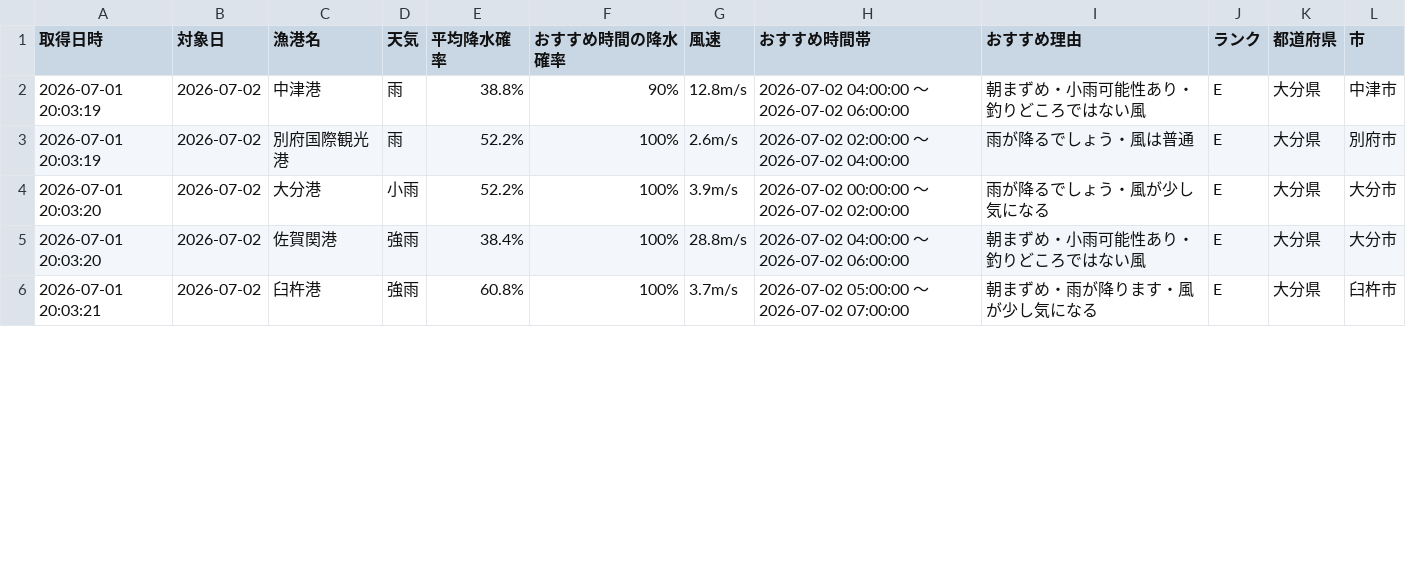
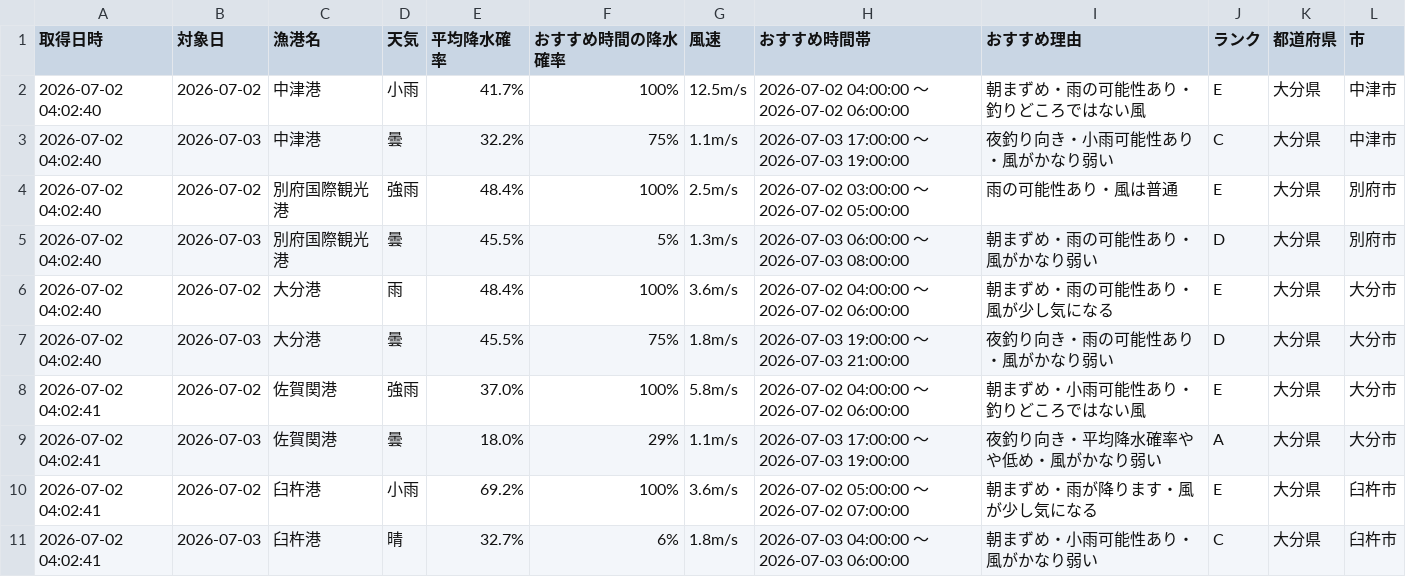
Before and after one commit to Naoya-ya-man/oita-fishing-dashboard, a CSV file: fishing_weather.csv, drawn as a sheet; only a part is shown; the diff covers the shown part only.

```diff
--- a/fishing_weather.csv
+++ b/fishing_weather.csv
@@ -1,6 +1,11 @@
 取得日時,対象日,漁港名,天気,平均降水確率,おすすめ時間の降水確率,風速,おすすめ時間帯,おすすめ理由,ランク,都道府県,市
-2026-07-01 20:03:19,2026-07-02,中津港,雨,38.8%,90%,12.8m/s,2026-07-02 04:00:00 ～ 2026-07-02 06:00:00,朝まずめ・小雨可能性あり・釣りどころではない風,E,大分県,中津市
-2026-07-01 20:03:19,2026-07-02,別府国際観光港,雨,52.2%,100%,2.6m/s,2026-07-02 02:00:00 ～ 2026-07-02 04:00:00,雨が降るでしょう・風は普通,E,大分県,別府市
-2026-07-01 20:03:20,2026-07-02,大分港,小雨,52.2%,100%,3.9m/s,2026-07-02 00:00:00 ～ 2026-07-02 02:00:00,雨が降るでしょう・風が少し気になる,E,大分県,大分市
-2026-07-01 20:03:20,2026-07-02,佐賀関港,強雨,38.4%,100%,28.8m/s,2026-07-02 04:00:00 ～ 2026-07-02 06:00:00,朝まずめ・小雨可能性あり・釣りどころではない風,E,大分県,大分市
-2026-07-01 20:03:21,2026-07-02,臼杵港,強雨,60.8%,100%,3.7m/s,2026-07-02 05:00:00 ～ 2026-07-02 07:00:00,朝まずめ・雨が降ります・風が少し気になる,E,大分県,臼杵市
+2026-07-02 04:02:40,2026-07-02,中津港,小雨,41.7%,100%,12.5m/s,2026-07-02 04:00:00 ～ 2026-07-02 06:00:00,朝まずめ・雨の可能性あり・釣りどころではない風,E,大分県,中津市
+2026-07-02 04:02:40,2026-07-03,中津港,曇,32.2%,75%,1.1m/s,2026-07-03 17:00:00 ～ 2026-07-03 19:00:00,夜釣り向き・小雨可能性あり・風がかなり弱い,C,大分県,中津市
+2026-07-02 04:02:40,2026-07-02,別府国際観光港,強雨,48.4%,100%,2.5m/s,2026-07-02 03:00:00 ～ 2026-07-02 05:00:00,雨の可能性あり・風は普通,E,大分県,別府市
+2026-07-02 04:02:40,2026-07-03,別府国際観光港,曇,45.5%,5%,1.3m/s,2026-07-03 06:00:00 ～ 2026-07-03 08:00:00,朝まずめ・雨の可能性あり・風がかなり弱い,D,大分県,別府市
+2026-07-02 04:02:40,2026-07-02,大分港,雨,48.4%,100%,3.6m/s,2026-07-02 04:00:00 ～ 2026-07-02 06:00:00,朝まずめ・雨の可能性あり・風が少し気になる,E,大分県,大分市
+2026-07-02 04:02:40,2026-07-03,大分港,曇,45.5%,75%,1.8m/s,2026-07-03 19:00:00 ～ 2026-07-03 21:00:00,夜釣り向き・雨の可能性あり・風がかなり弱い,D,大分県,大分市
+2026-07-02 04:02:41,2026-07-02,佐賀関港,強雨,37.0%,100%,5.8m/s,2026-07-02 04:00:00 ～ 2026-07-02 06:00:00,朝まずめ・小雨可能性あり・釣りどころではない風,E,大分県,大分市
+2026-07-02 04:02:41,2026-07-03,佐賀関港,曇,18.0%,29%,1.1m/s,2026-07-03 17:00:00 ～ 2026-07-03 19:00:00,夜釣り向き・平均降水確率やや低め・風がかなり弱い,A,大分県,大分市
+2026-07-02 04:02:41,2026-07-02,臼杵港,小雨,69.2%,100%,3.6m/s,2026-07-02 05:00:00 ～ 2026-07-02 07:00:00,朝まずめ・雨が降ります・風が少し気になる,E,大分県,臼杵市
+2026-07-02 04:02:41,2026-07-03,臼杵港,晴,32.7%,6%,1.8m/s,2026-07-03 04:00:00 ～ 2026-07-03 06:00:00,朝まずめ・小雨可能性あり・風がかなり弱い,C,大分県,臼杵市
```
Also changed, not shown: 1 added row and 3 edited cells elsewhere in this file.
